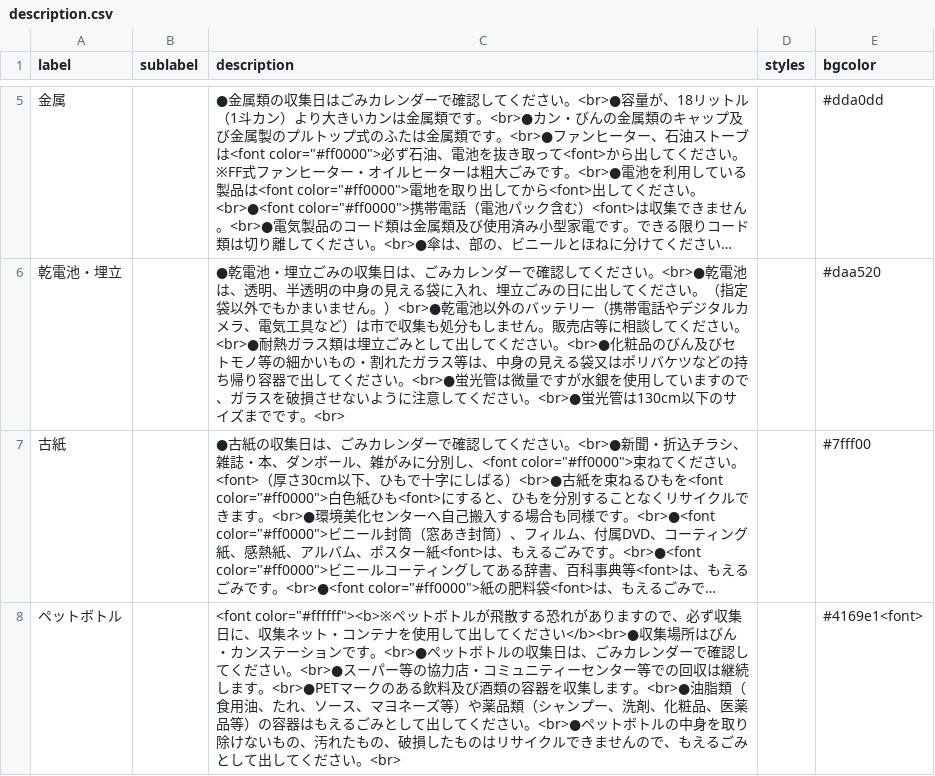
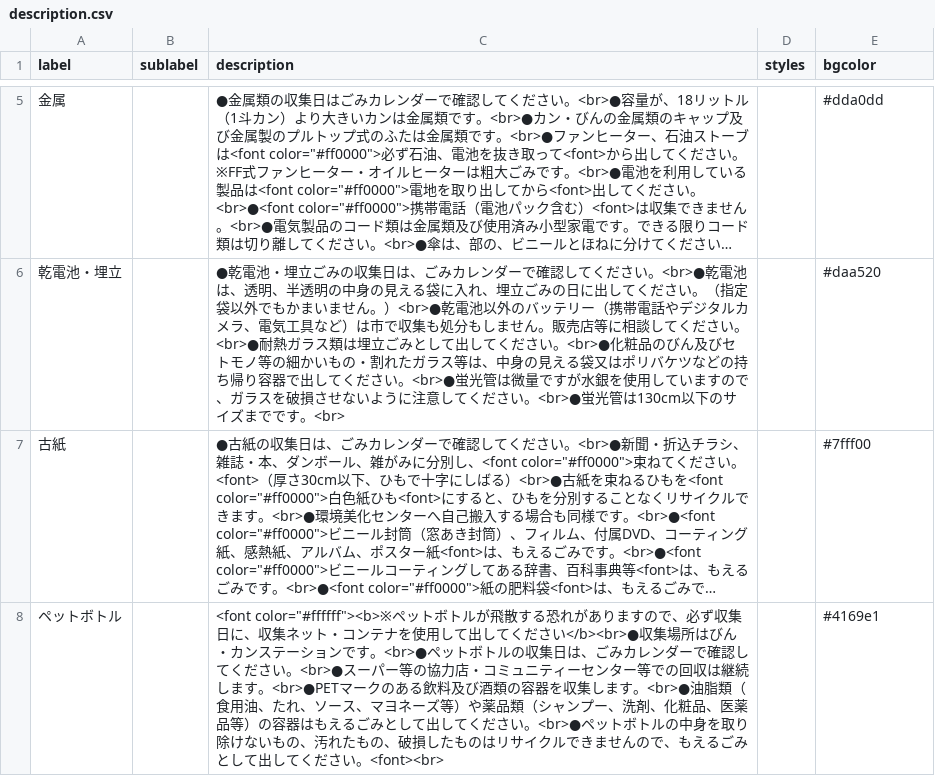
Before and after one commit to itoushi5374/5374, a CSV file: data/description.csv, drawn as a sheet; only a part is shown, gaps mark what is left out; long unchanged cells end in …; the diff names each change by its address in the sheet, - before the commit and + after, or states it on an @@ line.

Commit message:
Update description.csv

```diff
--- a/data/description.csv
+++ b/data/description.csv
-C8 (description): …ださい。<br>
+C8 (description): …ださい。<font><br>
-E8 (bgcolor): #4169e1<font>
+E8 (bgcolor): #4169e1
```
